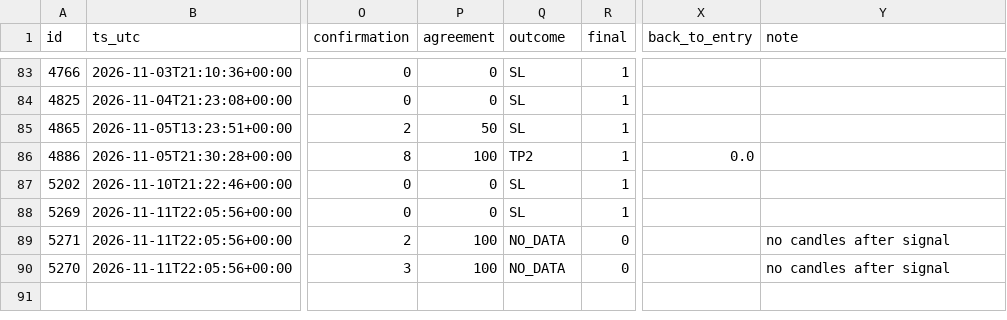
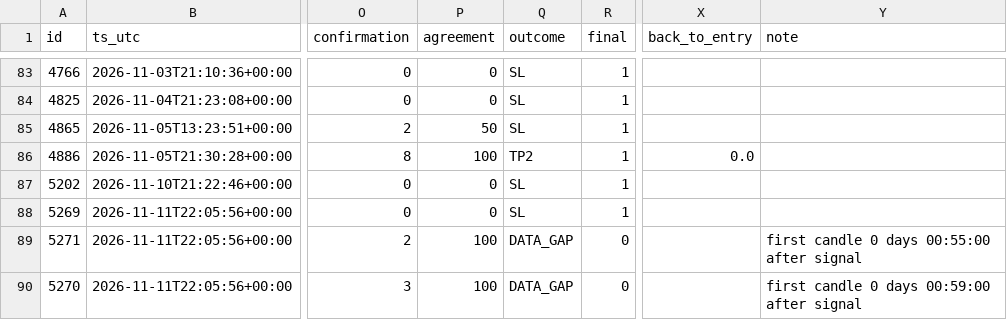
Before and after one commit to jbnikky13/signal-auditor-, a CSV file: data/audit-results.csv, drawn as a sheet; only a part is shown, gaps mark what is left out; the diff names each change by its address in the sheet, - before the commit and + after, or states it on an @@ line.

```diff
--- a/data/audit-results.csv
+++ b/data/audit-results.csv
-Q89:Q90 (outcome): NO_DATA
+Q89:Q90 (outcome): DATA_GAP
-Y89 (note): no candles after signal
+Y89 (note): first candle 0 days 00:55:00 after signal
-Y90 (note): no candles after signal
+Y90 (note): first candle 0 days 00:59:00 after signal
```
Also changed, not shown: 2 other files.
